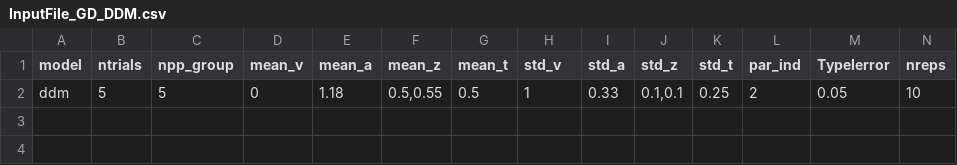
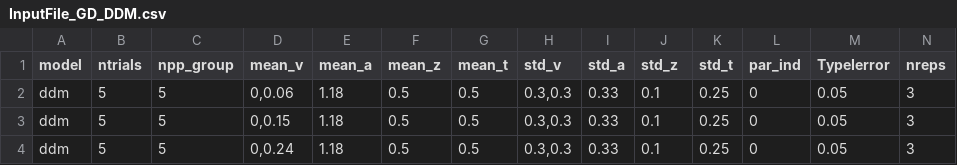
Before and after one commit to CogComNeuroSci/COMPASS, a CSV file: InputFile_GD_DDM.csv, drawn as a sheet; only a part is shown; rows hold the shown columns only; the diff names each change by its address in the sheet, - before the commit and + after, or states it on an @@ line.

```diff
--- a/InputFile_GD_DDM.csv
+++ b/InputFile_GD_DDM.csv
-D2 (mean_v): 0
+D2 (mean_v): 0,0.06
-F2 (mean_z): 0.5,0.55
+F2 (mean_z): 0.5
-H2 (std_v): 1
+H2 (std_v): 0.3,0.3
-J2 (std_z): 0.1,0.1
+J2 (std_z): 0.1
-L2 (par_ind): 2
+L2 (par_ind): 0
-N2 (nreps): 10
+N2 (nreps): 3
+row 3: ddm | 5 | 5 | 0,0.15 | 1.18 | 0.5 | 0.5 | 0.3,0.3 | 0.33 | 0.1 | 0.25 | 0 | 0.05 | 3
+row 4: ddm | 5 | 5 | 0,0.24 | 1.18 | 0.5 | 0.5 | 0.3,0.3 | 0.33 | 0.1 | 0.25 | 0 | 0.05 | 3
```
Also changed, not shown: InputFile_EC_DDM.csv, InputFile_IC_DDM.csv, 49 other files.
